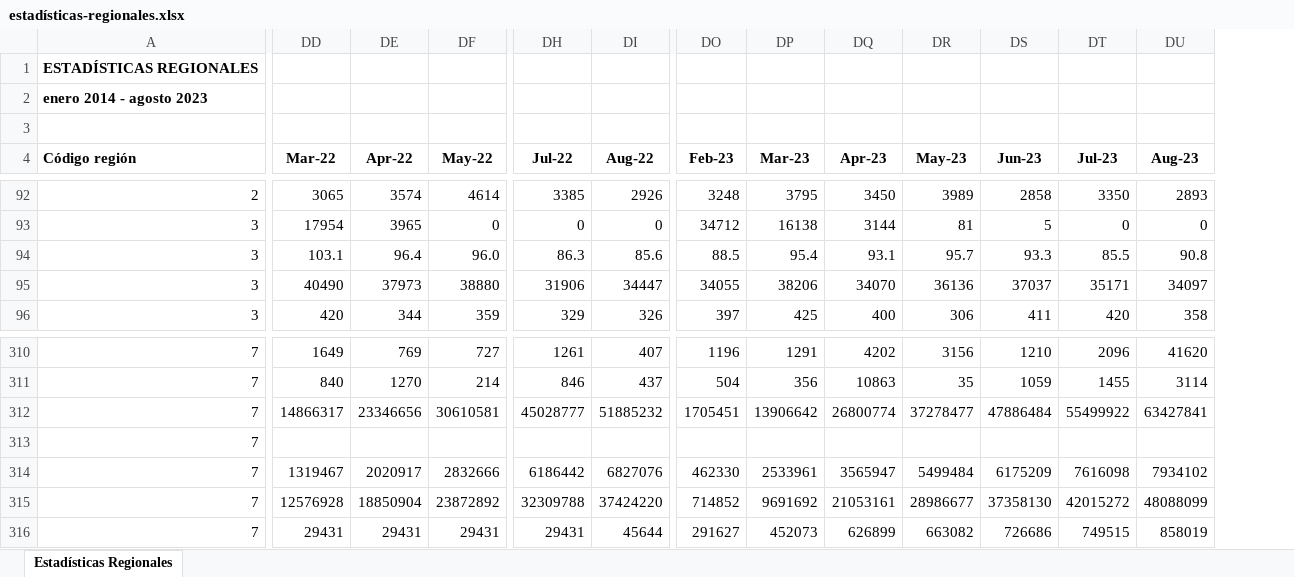
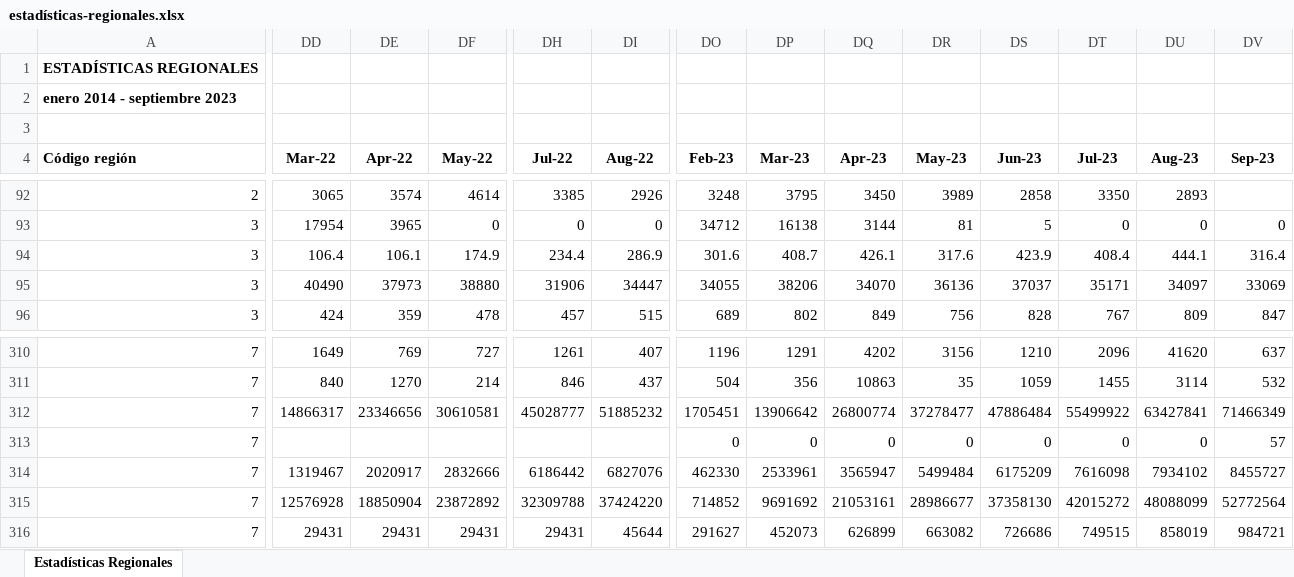
Before and after one commit to Sud-Austral/EstadisticasRegionales, an Excel workbook: Estadísticas Regionales/estadísticas-regionales.xlsx, sheet Estadísticas Regionales, drawn as a sheet; only a part is shown, gaps mark what is left out; values as stored, in another font and other column widths than the file's, no borders; the diff covers the shown part only; the diff names each change by its address in the sheet, - before the commit and + after, or states it on an @@ line.

```diff
--- a/Estadísticas Regionales/estadísticas-regionales.xlsx (sheet Estadísticas Regionales)
+++ b/Estadísticas Regionales/estadísticas-regionales.xlsx (sheet Estadísticas Regionales)
+column DV (Sep-23), rows 93-96: 0 | 316.4 | 33069 | 847; rows 310-316: 637 | 532 | 71466349 | 57 | 8455727 | 52772564 | 984721
-A2 (Código región): enero 2014 - agosto 2023
+A2 (Código región): enero 2014 - septiembre 2023
-DD94 (Mar-22): 103.1
+DD94 (Mar-22): 106.4
-DE94 (Apr-22): 96.4
+DE94 (Apr-22): 106.1
-DF94 (May-22): 96.0
+DF94 (May-22): 174.9
-DH94 (Jul-22): 86.3
+DH94 (Jul-22): 234.4
-DI94 (Aug-22): 85.6
+DI94 (Aug-22): 286.9
-DO94 (Feb-23): 88.5
+DO94 (Feb-23): 301.6
-DP94 (Mar-23): 95.4
+DP94 (Mar-23): 408.7
-DQ94 (Apr-23): 93.1
+DQ94 (Apr-23): 426.1
-DR94 (May-23): 95.7
+DR94 (May-23): 317.6
-DS94 (Jun-23): 93.3
+DS94 (Jun-23): 423.9
-DT94 (Jul-23): 85.5
+DT94 (Jul-23): 408.4
-DU94 (Aug-23): 90.8
+DU94 (Aug-23): 444.1
-DD96 (Mar-22): 420
+DD96 (Mar-22): 424
-DE96 (Apr-22): 344
+DE96 (Apr-22): 359
-DF96 (May-22): 359
+DF96 (May-22): 478
-DH96 (Jul-22): 329
+DH96 (Jul-22): 457
-DI96 (Aug-22): 326
+DI96 (Aug-22): 515
-DO96 (Feb-23): 397
+DO96 (Feb-23): 689
-DP96 (Mar-23): 425
+DP96 (Mar-23): 802
-DQ96 (Apr-23): 400
+DQ96 (Apr-23): 849
-DR96 (May-23): 306
+DR96 (May-23): 756
-DS96 (Jun-23): 411
+DS96 (Jun-23): 828
-DT96 (Jul-23): 420
+DT96 (Jul-23): 767
-DU96 (Aug-23): 358
+DU96 (Aug-23): 809
-DO313 (Feb-23): (empty)
+DO313 (Feb-23): 0
-DP313 (Mar-23): (empty)
+DP313 (Mar-23): 0
-DQ313 (Apr-23): (empty)
+DQ313 (Apr-23): 0
-DR313 (May-23): (empty)
+DR313 (May-23): 0
-DS313 (Jun-23): (empty)
+DS313 (Jun-23): 0
-DT313 (Jul-23): (empty)
+DT313 (Jul-23): 0
-DU313 (Aug-23): (empty)
+DU313 (Aug-23): 0
```
Also changed, not shown: 221 edited cells elsewhere in this sheet, Estadísticas Regionales/descriptor-de-campos.xlsx.
